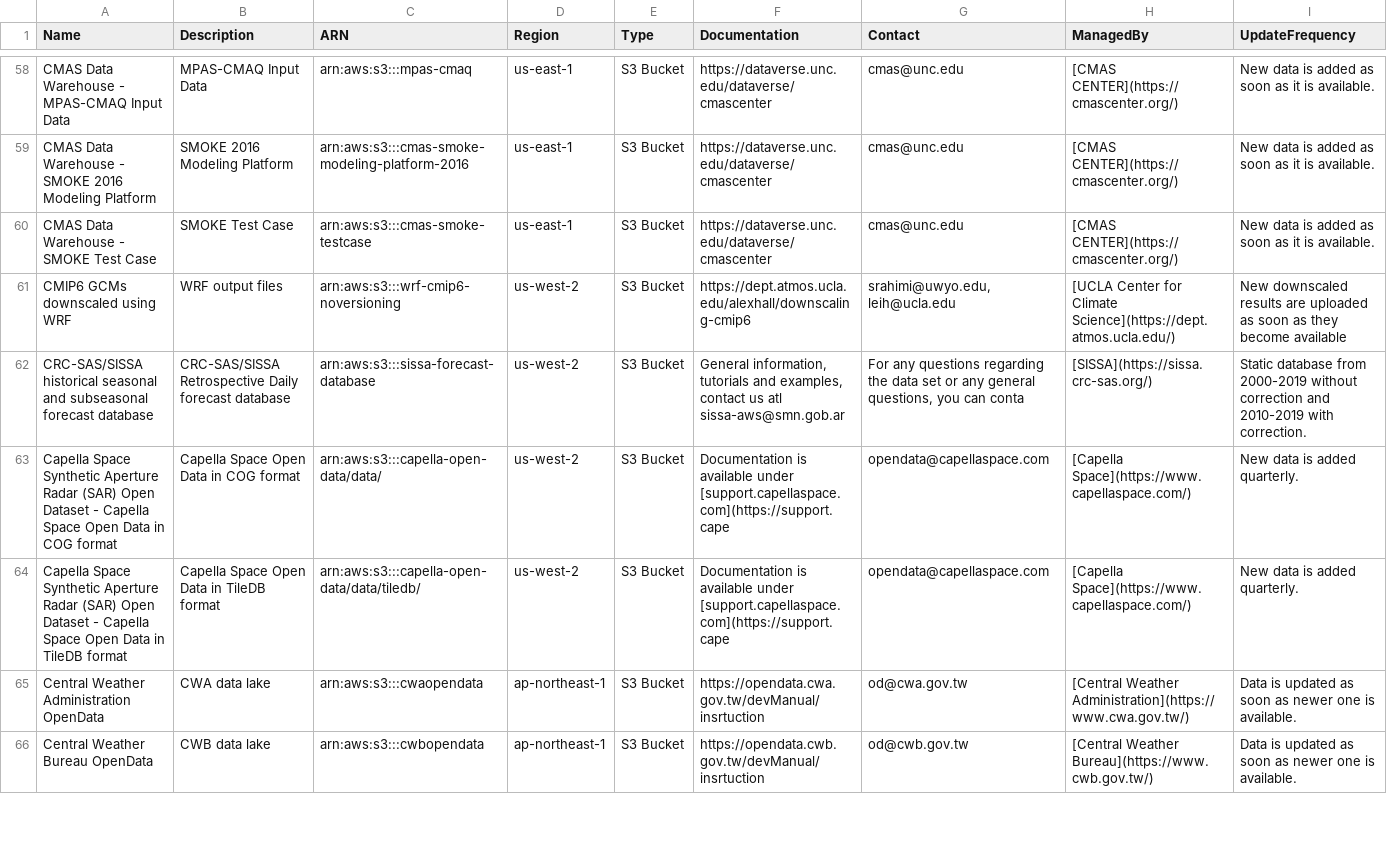
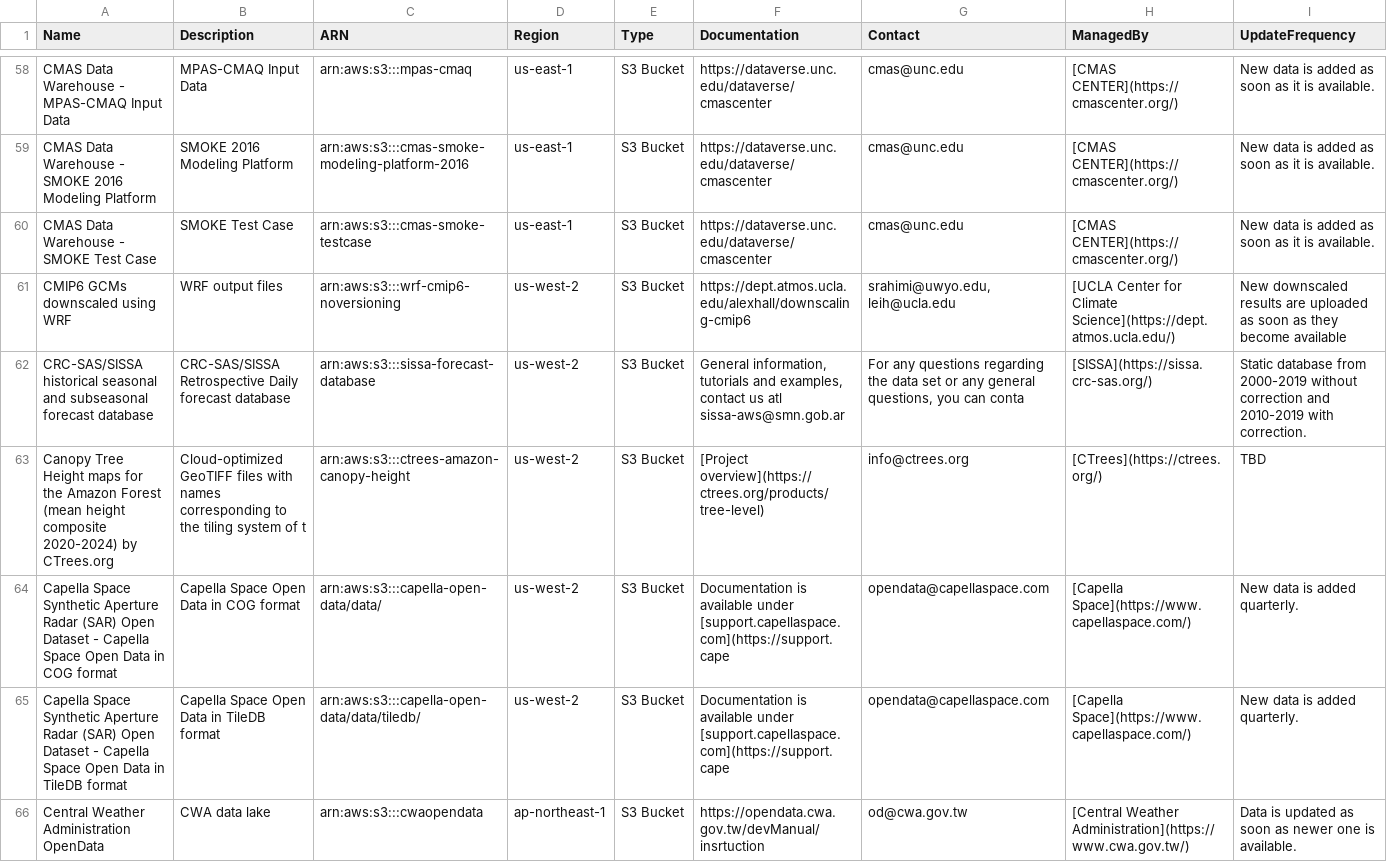
Before and after one commit to opengeos/aws-open-data-geo, a TSV file: aws_geo_datasets.tsv, drawn as a sheet; only a part is shown, gaps mark what is left out; the shorter side is filled out with more unchanged rows; rows hold the shown columns only; the diff covers the shown part only; the diff names each change by its address in the sheet, - before the commit and + after, or states it on an @@ line.

```diff
--- a/aws_geo_datasets.tsv
+++ b/aws_geo_datasets.tsv
+row 63: Canopy Tree Height maps for the Amazon Forest (mean height composite 2020-2024) by CTrees.org | Cloud-optimized GeoTIFF files with names corresponding to the tiling system of t | arn:aws:s3:::ctrees-amazon-canopy-height | us-west-2 | S3 Bucket | [Project overview](https://ctrees.org/products/tree-level) | info@ctrees.org | [CTrees](https://ctrees.org/) | TBD
```
Also changed, not shown: 1 edited cell elsewhere in this file, 3 other files.
